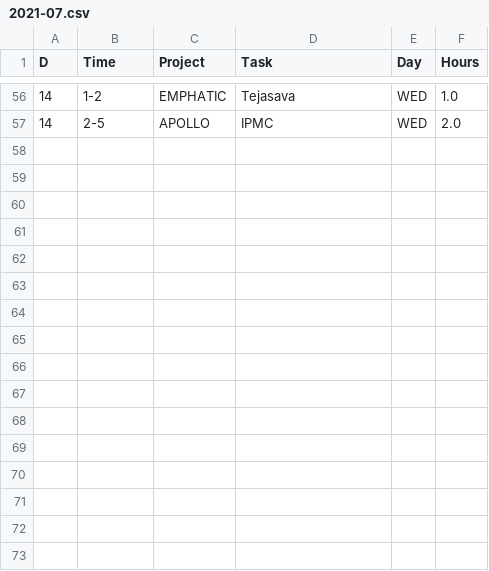
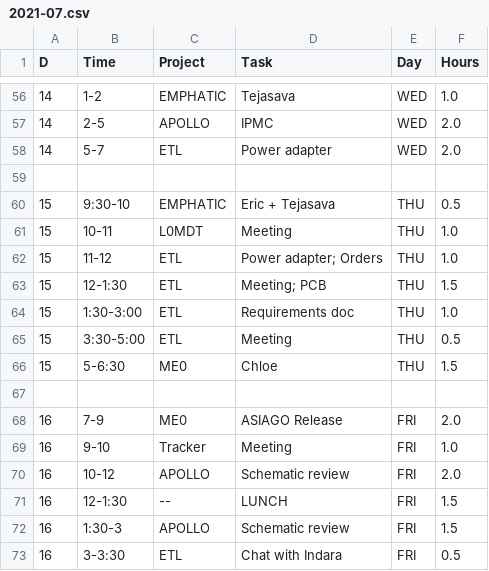
Before and after one commit to andrewpeck/edf-timesheet, a CSV file: billing/2021-07.csv, drawn as a sheet; only a part is shown, gaps mark what is left out.

Commit message:
Billing

```diff
--- a/billing/2021-07.csv
+++ b/billing/2021-07.csv
@@ -57 +57,17 @@ D,Time,Project,Task,Day,Hours
 14,2-5,APOLLO,IPMC,WED,2.0
+14,5-7,ETL,Power adapter,WED,2.0
+,,,,,
+15,9:30-10,EMPHATIC,Eric + Tejasava,THU,0.5
+15,10-11,L0MDT,Meeting,THU,1.0
+15,11-12,ETL,Power adapter; Orders,THU,1.0
+15,12-1:30,ETL,Meeting; PCB,THU,1.5
+15,1:30-3:00,ETL,Requirements doc,THU,1.0
+15,3:30-5:00,ETL,Meeting,THU,0.5
+15,5-6:30,ME0,Chloe,THU,1.5
+,,,,,
+16,7-9,ME0,ASIAGO Release,FRI,2.0
+16,9-10,Tracker,Meeting,FRI,1.0
+16,10-12,APOLLO,Schematic review,FRI,2.0
+16,12-1:30,--,LUNCH,FRI,1.5
+16,1:30-3,APOLLO,Schematic review,FRI,1.5
+16,3-3:30,ETL,Chat with Indara,FRI,0.5
```
Also changed, not shown: billing/2021-07-Summary.csv, 3 other files.
